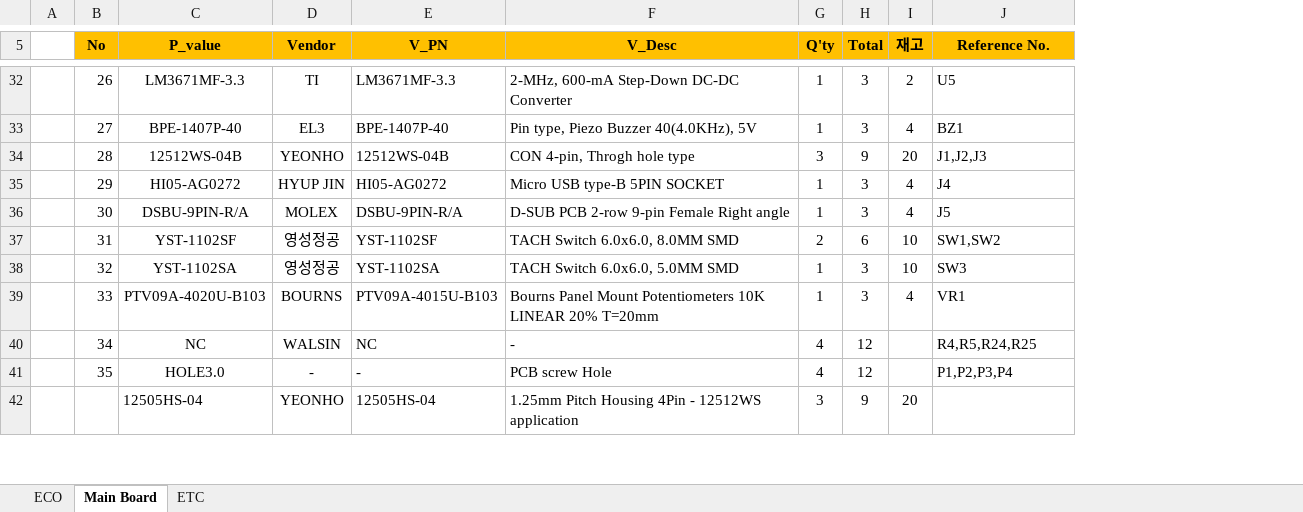
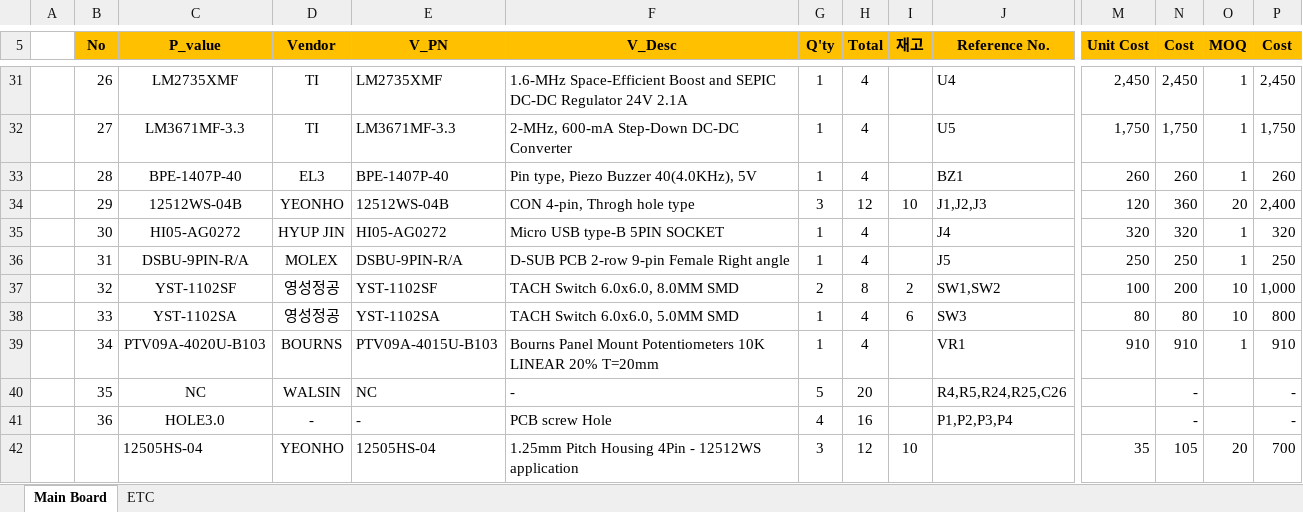
Before and after one commit to ArvidJoung/Plasma_Gen, an Excel workbook: 1_Schematic/V2.0/Plasma Generator_Part List_V2.0_20171222.xlsx, sheet Main Board, drawn as a sheet; only a part is shown, gaps mark what is left out; values as stored, in another font and other column widths than the file's, no borders; addresses are those after the commit; rows hold the shown columns only; the diff covers the shown part only; the diff names each change by its address in the sheet, - before the commit and + after, or states it on an @@ line.

Commit message:
SCH - Part list update Plasma_Gen_Main Board_SCH_V2.0_20180107.sch

```diff
--- a/1_Schematic/V2.0/Plasma Generator_Part List_V2.0_20171222.xlsx (sheet Main Board)
+++ b/1_Schematic/V2.0/Plasma Generator_Part List_V2.0_20171222.xlsx (sheet Main Board)
-sheet tab: ECO
+column M (Unit Cost), row 31: 2,450; rows 33-42: 260 | 120 | 320 | 250 | 100 | 80 | 910 |  |  | 35
@@ column N (Cost) unhidden, row 31: 2,450; rows 33-42: 260 | 360 | 320 | 250 | 200 | 80 | 910 | - | - | 105 @@
@@ column O (MOQ) unhidden, row 31: 1; rows 33-42: 1 | 20 | 1 | 1 | 10 | 10 | 1 |  |  | 20 @@
@@ column P (Cost) unhidden, row 31: 2,450; rows 33-42: 260 | 2,400 | 320 | 250 | 1,000 | 800 | 910 | - | - | 700 @@
-C31 (P_value): LM3671MF-3.3
+C31 (P_value): LM2735XMF
-E31 (V_PN): LM3671MF-3.3
+E31 (V_PN): LM2735XMF
-F31 (V_Desc): 2-MHz, 600-mA Step-Down DC-DC Converter
+F31 (V_Desc): 1.6-MHz Space-Efficient Boost and SEPIC DC-DC Regulator 24V 2.1A
-H31 (Total): 3
+H31 (Total): 4
-I31 (재고): 2
+I31 (재고): (empty)
-J31 (Reference No.): U5
+J31 (Reference No.): U4
+row 32:  | 27 | LM3671MF-3.3 | TI | LM3671MF-3.3 | 2-MHz, 600-mA Step-Down DC-DC Converter | 1 | 4 |  | U5 | 1,750 | 1,750 | 1 | 1,750
-B33 (No): 27
+B33 (No): 28
-H33 (Total): 3
+H33 (Total): 4
-I33 (재고): 4
+I33 (재고): (empty)
-B34 (No): 28
+B34 (No): 29
-H34 (Total): 9
+H34 (Total): 12
-I34 (재고): 20
+I34 (재고): 10
-B35 (No): 29
+B35 (No): 30
-H35:H36 (Total): 3
+H35:H36 (Total): 4
-I35:I36 (재고): 4
+I35:I36 (재고): (empty)
-B36 (No): 30
+B36 (No): 31
-B37 (No): 31
+B37 (No): 32
-H37 (Total): 6
+H37 (Total): 8
-I37 (재고): 10
+I37 (재고): 2
-B38 (No): 32
+B38 (No): 33
-H38:H39 (Total): 3
+H38:H39 (Total): 4
-I38 (재고): 10
+I38 (재고): 6
-B39 (No): 33
+B39 (No): 34
-I39 (재고): 4
+I39 (재고): (empty)
-B40 (No): 34
+B40 (No): 35
-G40 (Q'ty): 4
+G40 (Q'ty): 5
-H40 (Total): 12
+H40 (Total): 20
-J40 (Reference No.): R4,R5,R24,R25
+J40 (Reference No.): R4,R5,R24,R25,C26
-B41 (No): 35
+B41 (No): 36
-H41 (Total): 12
+H41 (Total): 16
-H42 (Total): 9
+H42 (Total): 12
-I42 (재고): 20
+I42 (재고): 10
```
Also changed, not shown: 1 added row, 2 removed rows, 92 edited cells and cell formats elsewhere in this sheet, hidden cells.
